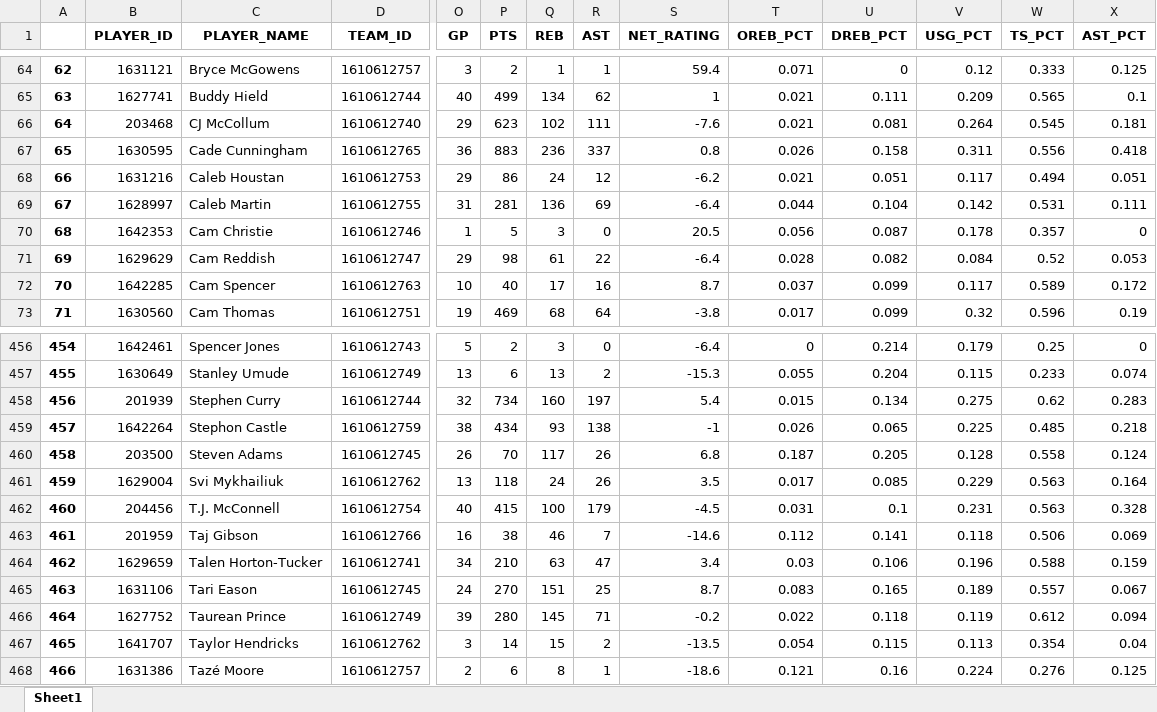
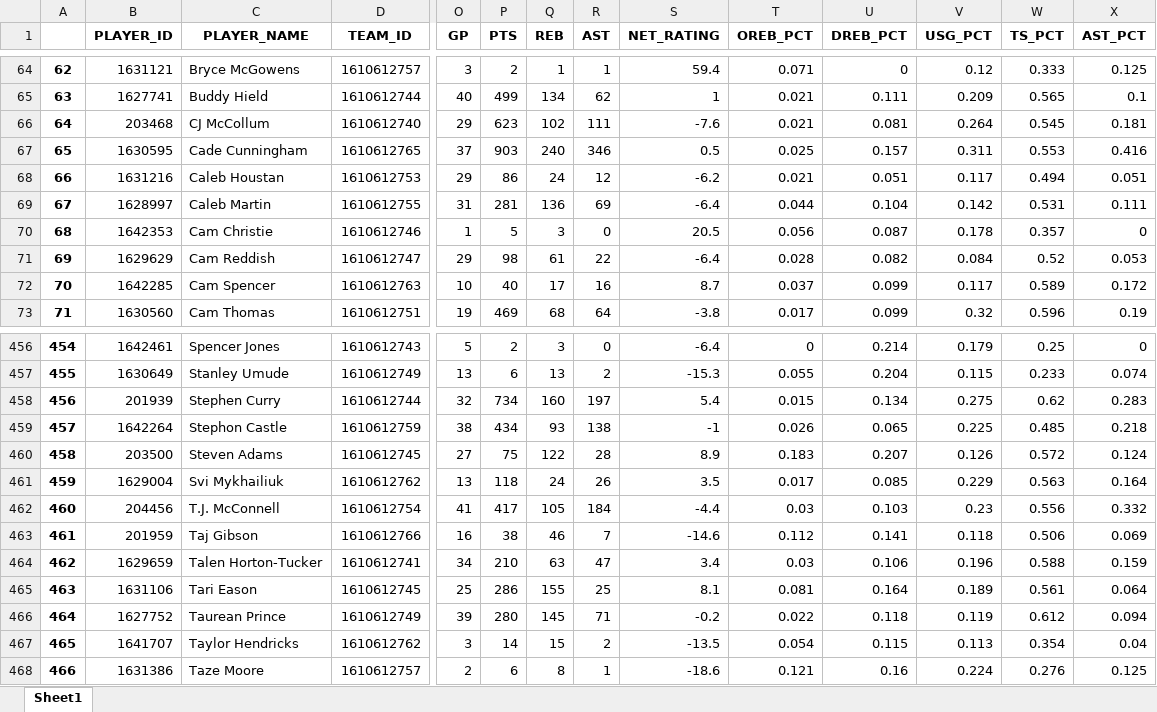
Before and after one commit to ansh-mujral/nbapreds, an Excel workbook: Players_Data.xlsx, sheet Sheet1, drawn as a sheet; only a part is shown, gaps mark what is left out; values as stored, in another font and other column widths than the file's, no borders; the diff covers the shown part only; the diff names each change by its address in the sheet, - before the commit and + after, or states it on an @@ line.

```diff
--- a/Players_Data.xlsx (sheet Sheet1)
+++ b/Players_Data.xlsx (sheet Sheet1)
-O67 (GP): 36
+O67 (GP): 37
-P67 (PTS): 883
+P67 (PTS): 903
-Q67 (REB): 236
+Q67 (REB): 240
-R67 (AST): 337
+R67 (AST): 346
-S67 (NET_RATING): 0.8
+S67 (NET_RATING): 0.5
-T67 (OREB_PCT): 0.026
+T67 (OREB_PCT): 0.025
-U67 (DREB_PCT): 0.158
+U67 (DREB_PCT): 0.157
-W67 (TS_PCT): 0.556
+W67 (TS_PCT): 0.553
-X67 (AST_PCT): 0.418
+X67 (AST_PCT): 0.416
-O460 (GP): 26
+O460 (GP): 27
-P460 (PTS): 70
+P460 (PTS): 75
-Q460 (REB): 117
+Q460 (REB): 122
-R460 (AST): 26
+R460 (AST): 28
-S460 (NET_RATING): 6.8
+S460 (NET_RATING): 8.9
-T460 (OREB_PCT): 0.187
+T460 (OREB_PCT): 0.183
-U460 (DREB_PCT): 0.205
+U460 (DREB_PCT): 0.207
-V460 (USG_PCT): 0.128
+V460 (USG_PCT): 0.126
-W460 (TS_PCT): 0.558
+W460 (TS_PCT): 0.572
-O462 (GP): 40
+O462 (GP): 41
-P462 (PTS): 415
+P462 (PTS): 417
-Q462 (REB): 100
+Q462 (REB): 105
-R462 (AST): 179
+R462 (AST): 184
-S462 (NET_RATING): -4.5
+S462 (NET_RATING): -4.4
-T462 (OREB_PCT): 0.031
+T462 (OREB_PCT): 0.03
-U462 (DREB_PCT): 0.1
+U462 (DREB_PCT): 0.103
-V462 (USG_PCT): 0.231
+V462 (USG_PCT): 0.23
-W462 (TS_PCT): 0.563
+W462 (TS_PCT): 0.556
-X462 (AST_PCT): 0.328
+X462 (AST_PCT): 0.332
-O465 (GP): 24
+O465 (GP): 25
-P465 (PTS): 270
+P465 (PTS): 286
-Q465 (REB): 151
+Q465 (REB): 155
-S465 (NET_RATING): 8.7
+S465 (NET_RATING): 8.1
-T465 (OREB_PCT): 0.083
+T465 (OREB_PCT): 0.081
-U465 (DREB_PCT): 0.165
+U465 (DREB_PCT): 0.164
-W465 (TS_PCT): 0.557
+W465 (TS_PCT): 0.561
-X465 (AST_PCT): 0.067
+X465 (AST_PCT): 0.064
-C468 (PLAYER_NAME): Tazé Moore
+C468 (PLAYER_NAME): Taze Moore
```
Also changed, not shown: 928 edited cells elsewhere in this sheet, 57 other files.
